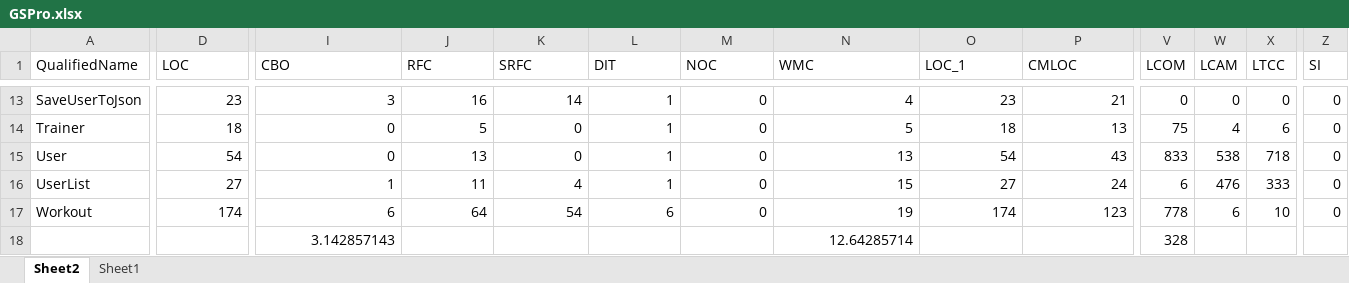
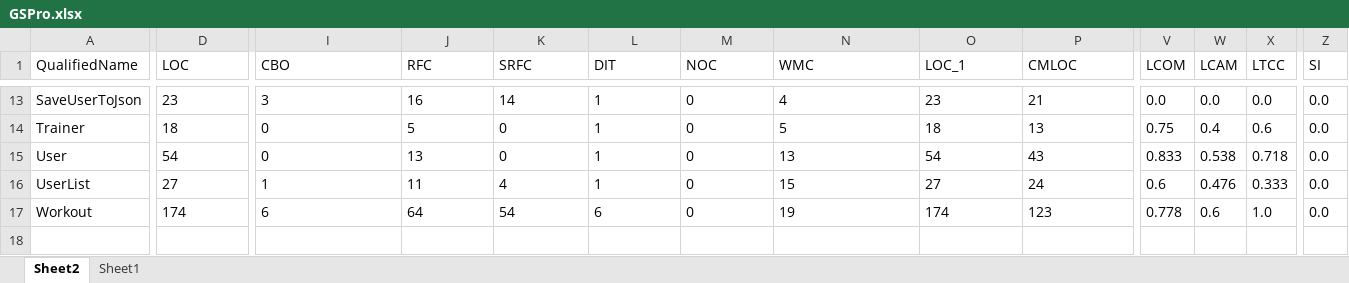
Before and after one commit to achat/GymSupport, an Excel workbook: CodeMR Analysis/GSPro.xlsx, sheet Sheet2, drawn as a sheet; only a part is shown, gaps mark what is left out; values as stored, in another font and other column widths than the file's, no borders; table styles not drawn; rows hold the shown columns only; the diff covers the shown part only; the diff names each change by its address in the sheet, - before the commit and + after, or states it on an @@ line.

```diff
--- a/CodeMR Analysis/GSPro.xlsx (sheet Sheet2)
+++ b/CodeMR Analysis/GSPro.xlsx (sheet Sheet2)
-D13:D17 alignment: right
+D13:D17 alignment: left
-I13:P17 alignment: right
+I13:P17 alignment: left
-V13 (LCOM): 0
+V13 (LCOM): 0.0
-W13 (LCAM): 0
+W13 (LCAM): 0.0
-X13 (LTCC): 0
+X13 (LTCC): 0.0
-Z13:Z17 (SI): 0
+Z13:Z17 (SI): 0.0
-V14 (LCOM): 75
+V14 (LCOM): 0.75
-W14 (LCAM): 4
+W14 (LCAM): 0.4
-X14 (LTCC): 6
+X14 (LTCC): 0.6
-V15 (LCOM): 833
+V15 (LCOM): 0.833
-W15 (LCAM): 538
+W15 (LCAM): 0.538
-X15 (LTCC): 718
+X15 (LTCC): 0.718
-V16 (LCOM): 6
+V16 (LCOM): 0.6
-W16 (LCAM): 476
+W16 (LCAM): 0.476
-X16 (LTCC): 333
+X16 (LTCC): 0.333
-V17 (LCOM): 778
+V17 (LCOM): 0.778
-W17 (LCAM): 6
+W17 (LCAM): 0.6
-X17 (LTCC): 10
+X17 (LTCC): 1.0
-row 18:  |  | 3.142857143 |  |  |  |  | 12.64285714 |  |  | 328
```
Also changed, not shown: 36 edited cells and cell formats elsewhere in this sheet, CodeMR Analysis/GSFree.xlsx, CodeMR Analysis/GSRef.xlsx, 7 other files.
